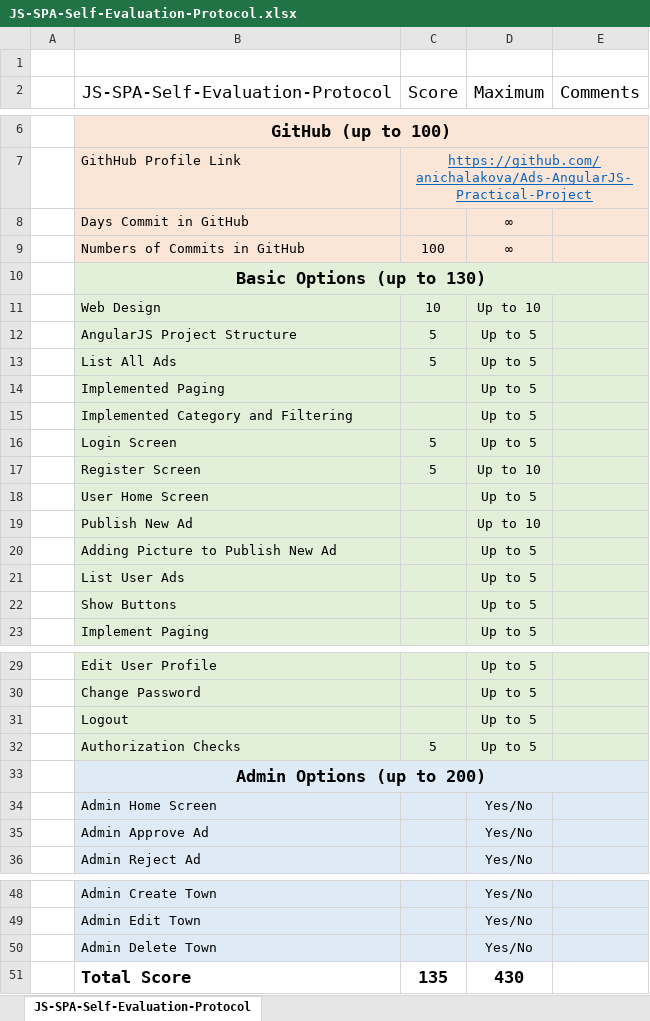
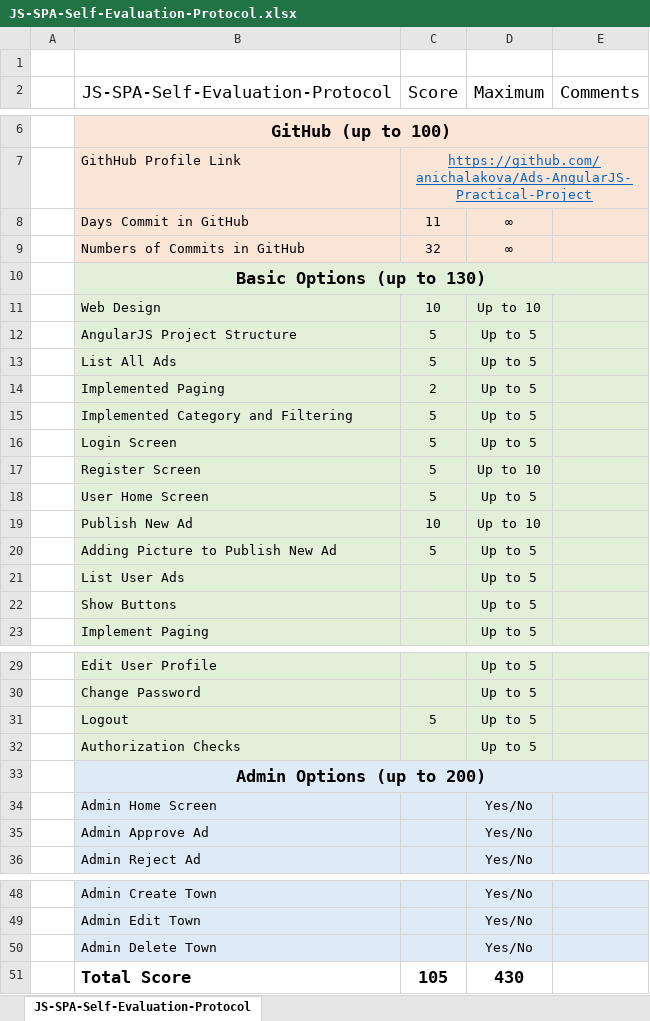
Before and after one commit to anichalakova/Ads-AngularJS-Practical-Project, an Excel workbook: JS-SPA-Self-Evaluation-Protocol.xlsx, sheet JS-SPA-Self-Evaluation-Protocol, drawn as a sheet; only a part is shown, gaps mark what is left out; values as stored, in another font and other column widths than the file's, no borders; the diff names each change by its address in the sheet, - before the commit and + after, or states it on an @@ line.

```diff
--- a/JS-SPA-Self-Evaluation-Protocol.xlsx (sheet JS-SPA-Self-Evaluation-Protocol)
+++ b/JS-SPA-Self-Evaluation-Protocol.xlsx (sheet JS-SPA-Self-Evaluation-Protocol)
-C8 (Score): (empty)
+C8 (Score): 11
-C9 (Score): 100
+C9 (Score): 32
-C14 (Score): (empty)
+C14 (Score): 2
-C15 (Score): (empty)
+C15 (Score): 5
-C18 (Score): (empty)
+C18 (Score): 5
-C19 (Score): (empty)
+C19 (Score): 10
-C20 (Score): (empty)
+C20 (Score): 5
-C31 (Score): (empty)
+C31 (Score): 5
-C32 (Score): 5
+C32 (Score): (empty)
-C51 (Score): 135
+C51 (Score): 105
```
Also changed, not shown: 17 other files.
